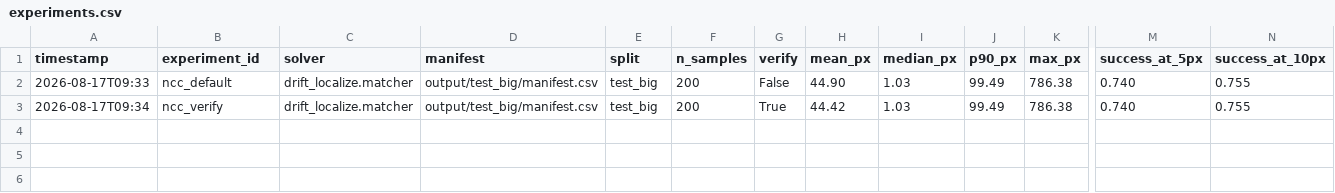
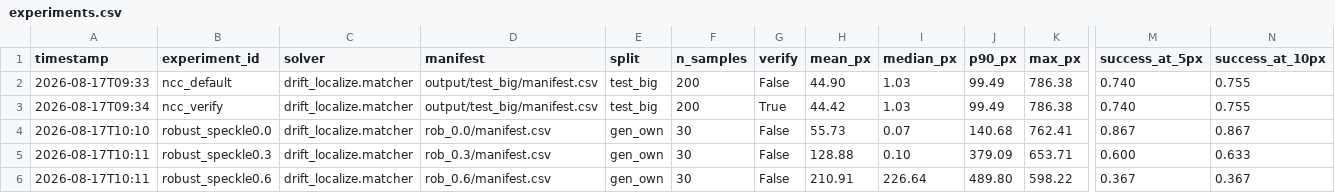
Before and after one commit to Veer-WebDev/kla-image-restoration, a CSV file: results/experiments.csv, drawn as a sheet; only a part is shown, gaps mark what is left out; rows hold the shown columns only; the diff names each change by its address in the sheet, - before the commit and + after, or states it on an @@ line.

Commit message:
Record noise-robustness sweep: unique subset stays 100% but shrinks under speckle

```diff
--- a/results/experiments.csv
+++ b/results/experiments.csv
+row 4: 2026-08-17T10:10 | robust_speckle0.0 | drift_localize.matcher | rob_0.0/manifest.csv | gen_own | 30 | False | 55.73 | 0.07 | 140.68 | 762.41 | 0.867 | 0.867
+row 5: 2026-08-17T10:11 | robust_speckle0.3 | drift_localize.matcher | rob_0.3/manifest.csv | gen_own | 30 | False | 128.88 | 0.10 | 379.09 | 653.71 | 0.600 | 0.633
+row 6: 2026-08-17T10:11 | robust_speckle0.6 | drift_localize.matcher | rob_0.6/manifest.csv | gen_own | 30 | False | 210.91 | 226.64 | 489.80 | 598.22 | 0.367 | 0.367
```
